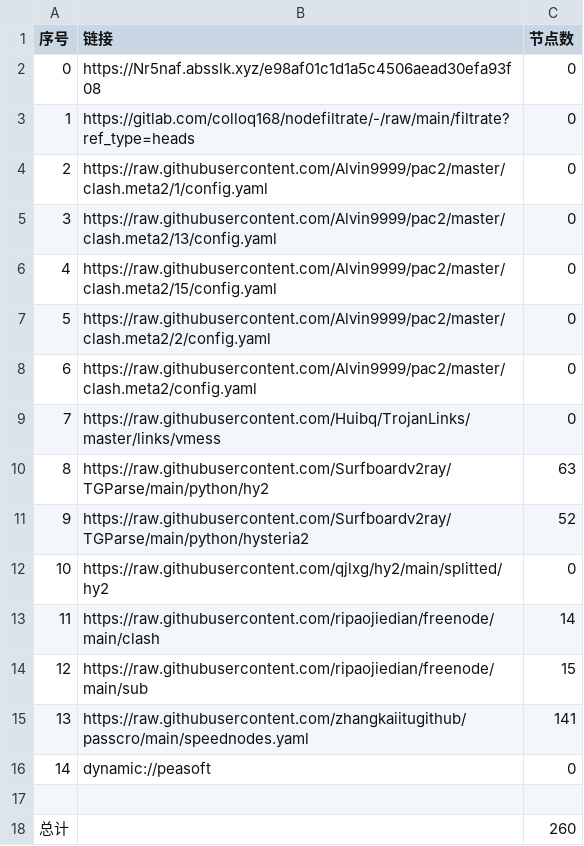
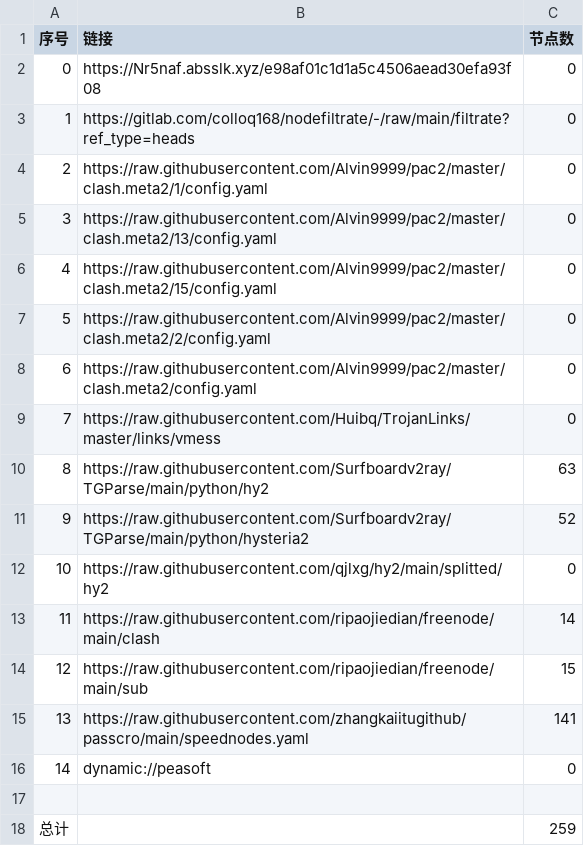
Before and after one commit to zmei19881989/AutoMergePublicNodes, a CSV file: list_result.csv, drawn as a sheet.

```diff
--- a/list_result.csv
+++ b/list_result.csv
@@ -17,2 +17,2 @@
 
-总计,,260
+总计,,259
```
Also changed, not shown: 6 other files.
